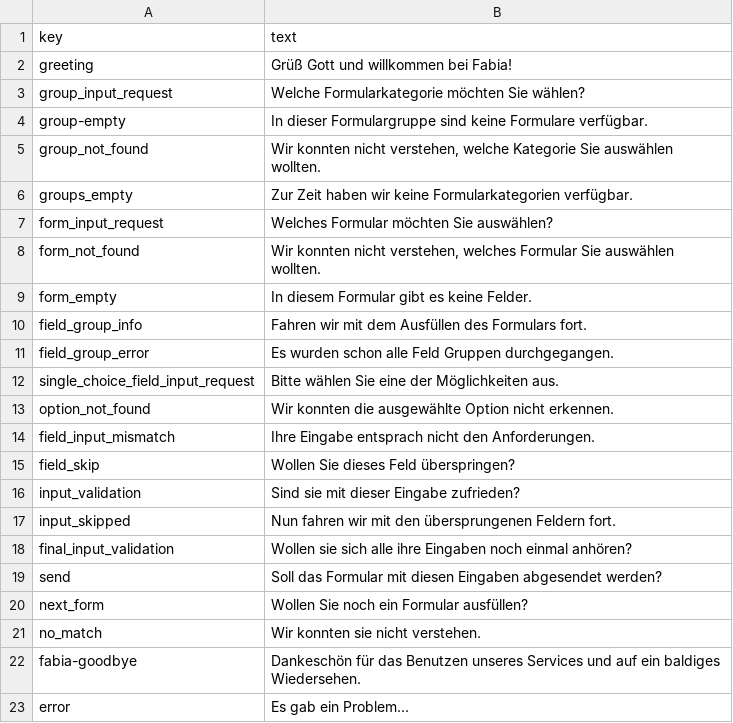
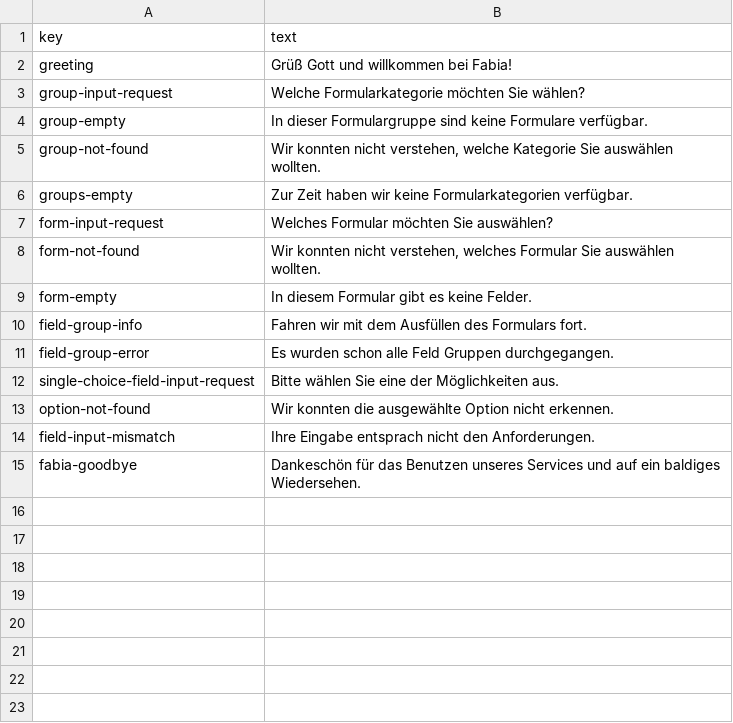
Before and after one commit to FABIA-DA/VoiceOverIPBE, a CSV file: CoquiApp/Phrases.csv, drawn as a sheet.

Commit message:
simplified phrases and add docs

```diff
--- a/CoquiApp/Phrases.csv
+++ b/CoquiApp/Phrases.csv
@@ -2,22 +2,14 @@ key;text
 greeting;Grüß Gott und willkommen bei Fabia!
-group_input_request;Welche Formularkategorie möchten Sie wählen?
+group-input-request;Welche Formularkategorie möchten Sie wählen?
 group-empty;In dieser Formulargruppe sind keine Formulare verfügbar.
-group_not_found;Wir konnten nicht verstehen, welche Kategorie Sie auswählen wollten.
-groups_empty;Zur Zeit haben wir keine Formularkategorien verfügbar.
-form_input_request;Welches Formular möchten Sie auswählen?
-form_not_found;Wir konnten nicht verstehen, welches Formular Sie auswählen wollten.
-form_empty;In diesem Formular gibt es keine Felder.
-field_group_info;Fahren wir mit dem Ausfüllen des Formulars fort.
-field_group_error;Es wurden schon alle Feld Gruppen durchgegangen.
-single_choice_field_input_request;Bitte wählen Sie eine der Möglichkeiten aus.
-option_not_found;Wir konnten die ausgewählte Option nicht erkennen.
-field_input_mismatch;Ihre Eingabe entsprach nicht den Anforderungen.
-field_skip;Wollen Sie dieses Feld überspringen?
-input_validation;Sind sie mit dieser Eingabe zufrieden?
-input_skipped;Nun fahren wir mit den übersprungenen Feldern fort.
-final_input_validation;Wollen sie sich alle ihre Eingaben noch einmal anhören?
-send;Soll das Formular mit diesen Eingaben abgesendet werden?
-next_form;Wollen Sie noch ein Formular ausfüllen?
-no_match;Wir konnten sie nicht verstehen.
+group-not-found;Wir konnten nicht verstehen, welche Kategorie Sie auswählen wollten.
+groups-empty;Zur Zeit haben wir keine Formularkategorien verfügbar.
+form-input-request;Welches Formular möchten Sie auswählen?
+form-not-found;Wir konnten nicht verstehen, welches Formular Sie auswählen wollten.
+form-empty;In diesem Formular gibt es keine Felder.
+field-group-info;Fahren wir mit dem Ausfüllen des Formulars fort.
+field-group-error;Es wurden schon alle Feld Gruppen durchgegangen.
+single-choice-field-input-request;Bitte wählen Sie eine der Möglichkeiten aus.
+option-not-found;Wir konnten die ausgewählte Option nicht erkennen.
+field-input-mismatch;Ihre Eingabe entsprach nicht den Anforderungen.
 fabia-goodbye;Dankeschön für das Benutzen unseres Services und auf ein baldiges Wiedersehen.
-error;Es gab ein Problem...
```
Also changed, not shown: 26 other files.
